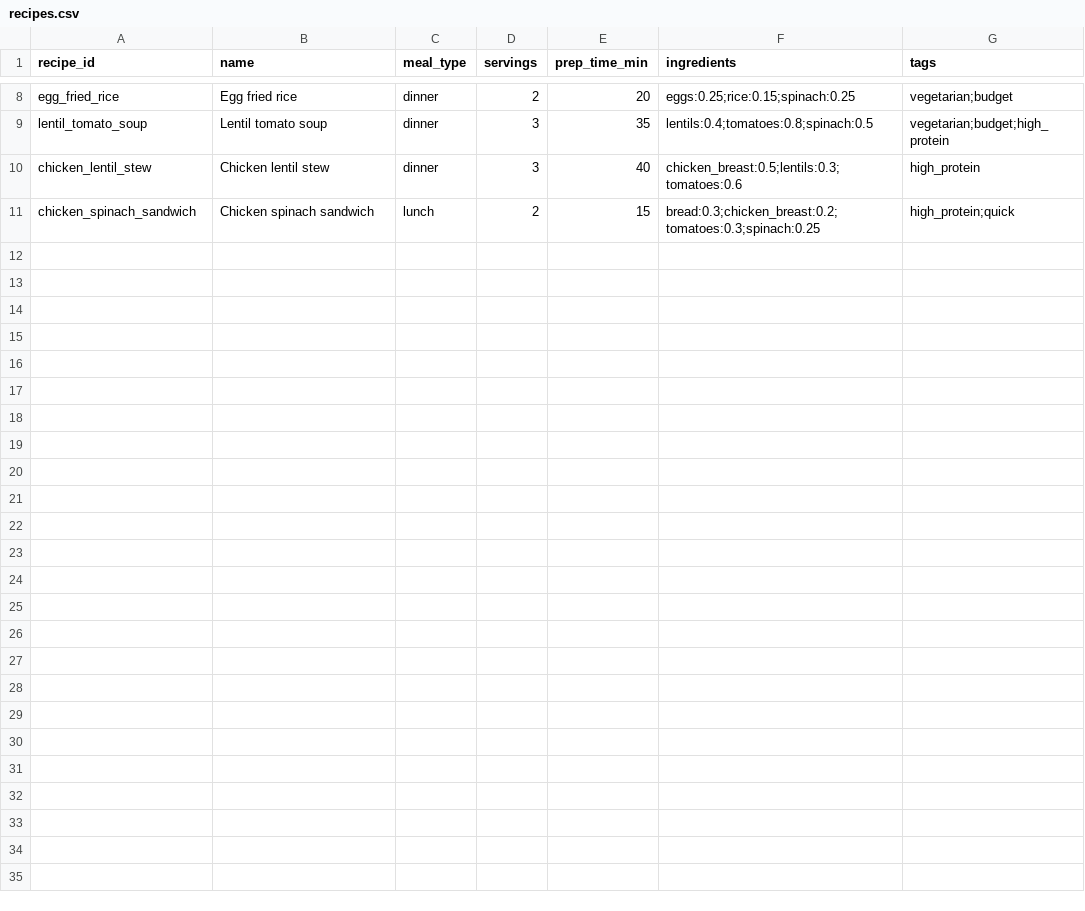
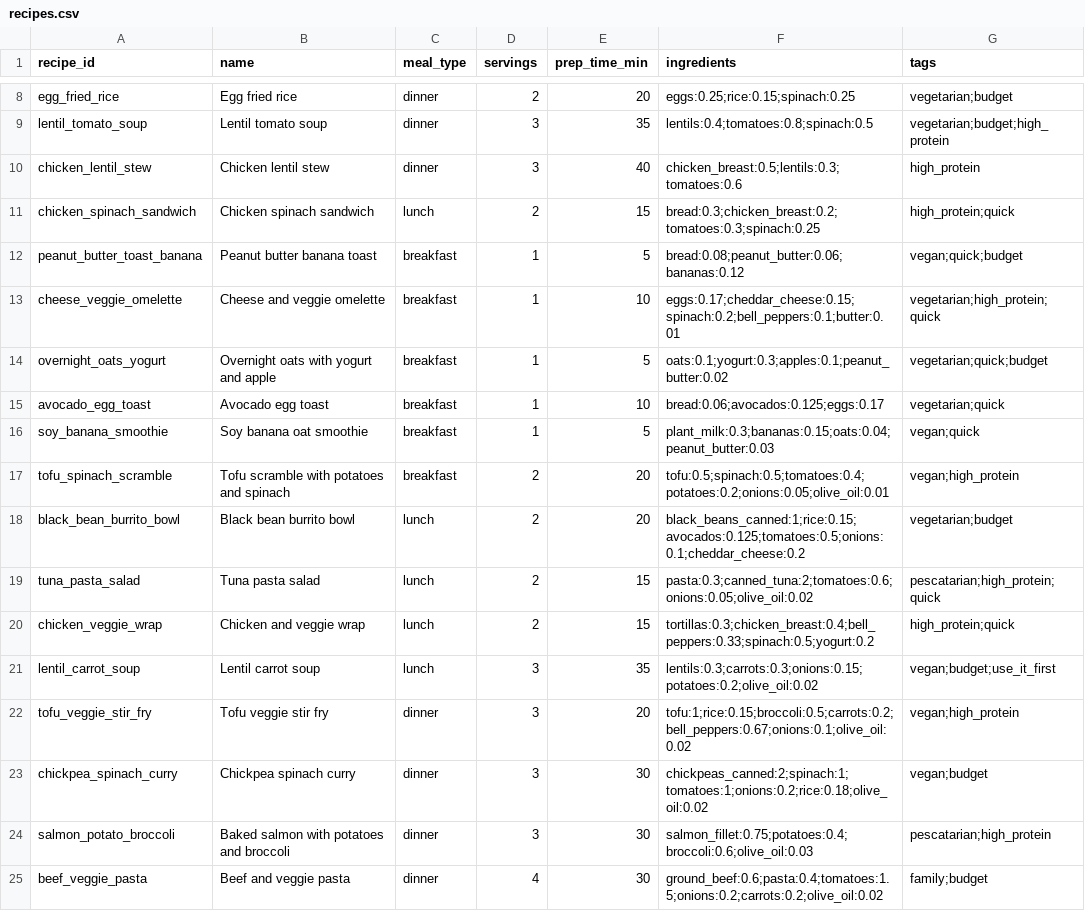
Before and after one commit to gulnargasimzada/smart-grocery-rl, a CSV file: data/recipes.csv, drawn as a sheet; only a part is shown, gaps mark what is left out.

Commit message:
Add 14 recipes and extend data checks (data v2 complete)

```diff
--- a/data/recipes.csv
+++ b/data/recipes.csv
@@ -11 +11,15 @@ chicken_lentil_stew,Chicken lentil stew,dinner,3,40,chicken_breast:0.5;lentils:0
 chicken_spinach_sandwich,Chicken spinach sandwich,lunch,2,15,bread:0.3;chicken_breast:0.2;tomatoes:0.3;spinach:0.25,high_protein;quick
+peanut_butter_toast_banana,Peanut butter banana toast,breakfast,1,5,bread:0.08;peanut_butter:0.06;bananas:0.12,vegan;quick;budget
+cheese_veggie_omelette,Cheese and veggie omelette,breakfast,1,10,eggs:0.17;cheddar_cheese:0.15;spinach:0.2;bell_peppers:0.1;butter:0.01,vegetarian;high_protein;quick
+overnight_oats_yogurt,Overnight oats with yogurt and apple,breakfast,1,5,oats:0.1;yogurt:0.3;apples:0.1;peanut_butter:0.02,vegetarian;quick;budget
+avocado_egg_toast,Avocado egg toast,breakfast,1,10,bread:0.06;avocados:0.125;eggs:0.17,vegetarian;quick
+soy_banana_smoothie,Soy banana oat smoothie,breakfast,1,5,plant_milk:0.3;bananas:0.15;oats:0.04;peanut_butter:0.03,vegan;quick
+tofu_spinach_scramble,Tofu scramble with potatoes and spinach,breakfast,2,20,tofu:0.5;spinach:0.5;tomatoes:0.4;potatoes:0.2;onions:0.05;olive_oil:0.01,vegan;high_protein
+black_bean_burrito_bowl,Black bean burrito bowl,lunch,2,20,black_beans_canned:1;rice:0.15;avocados:0.125;tomatoes:0.5;onions:0.1;cheddar_cheese:0.2,vegetarian;budget
+tuna_pasta_salad,Tuna pasta salad,lunch,2,15,pasta:0.3;canned_tuna:2;tomatoes:0.6;onions:0.05;olive_oil:0.02,pescatarian;high_protein;quick
+chicken_veggie_wrap,Chicken and veggie wrap,lunch,2,15,tortillas:0.3;chicken_breast:0.4;bell_peppers:0.33;spinach:0.5;yogurt:0.2,high_protein;quick
+lentil_carrot_soup,Lentil carrot soup,lunch,3,35,lentils:0.3;carrots:0.3;onions:0.15;potatoes:0.2;olive_oil:0.02,vegan;budget;use_it_first
+tofu_veggie_stir_fry,Tofu veggie stir fry,dinner,3,20,tofu:1;rice:0.15;broccoli:0.5;carrots:0.2;bell_peppers:0.67;onions:0.1;olive_oil:0.02,vegan;high_protein
+chickpea_spinach_curry,Chickpea spinach curry,dinner,3,30,chickpeas_canned:2;spinach:1;tomatoes:1;onions:0.2;rice:0.18;olive_oil:0.02,vegan;budget
+salmon_potato_broccoli,Baked salmon with potatoes and broccoli,dinner,3,30,salmon_fillet:0.75;potatoes:0.4;broccoli:0.6;olive_oil:0.03,pescatarian;high_protein
+beef_veggie_pasta,Beef and veggie pasta,dinner,4,30,ground_beef:0.6;pasta:0.4;tomatoes:1.5;onions:0.2;carrots:0.2;olive_oil:0.02,family;budget
```
Also changed, not shown: 1 other file.
